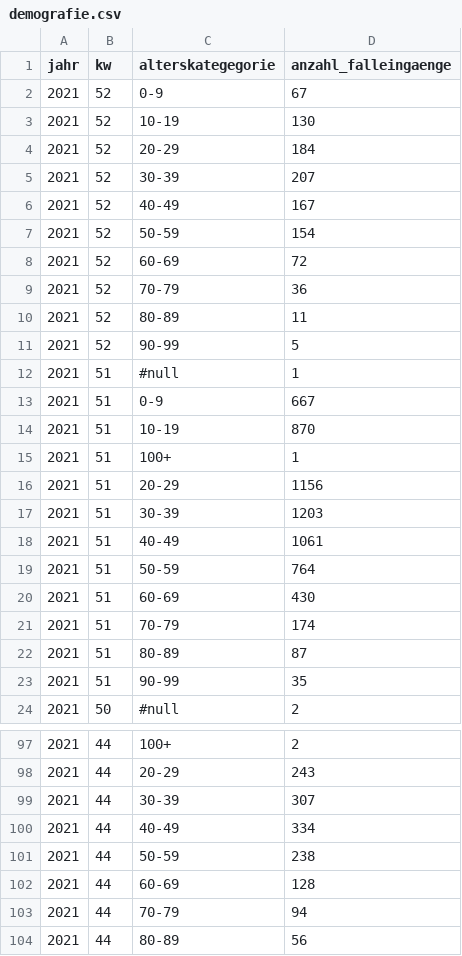
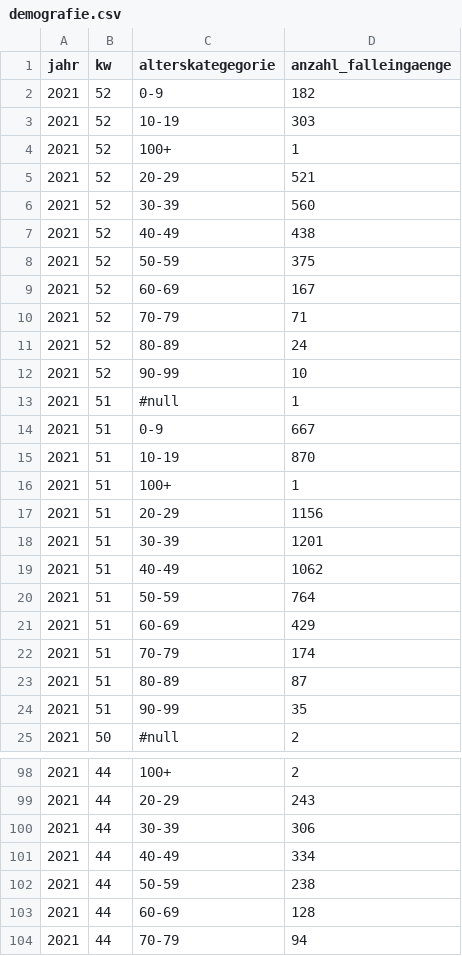
Before and after one commit to openDataBE/covid19Data, a CSV file: demografie.csv, drawn as a sheet; only a part is shown, gaps mark what is left out; the shorter side is filled out with more unchanged rows.

Commit message:
Automatic commit of demografie.csv

```diff
--- a/demografie.csv
+++ b/demografie.csv
@@ -1,12 +1,13 @@
 "jahr","kw","alterskategegorie","anzahl_falleingaenge"
-"2021","52","0-9","67"
-"2021","52","10-19","130"
-"2021","52","20-29","184"
-"2021","52","30-39","207"
-"2021","52","40-49","167"
-"2021","52","50-59","154"
-"2021","52","60-69","72"
-"2021","52","70-79","36"
-"2021","52","80-89","11"
-"2021","52","90-99","5"
+"2021","52","0-9","182"
+"2021","52","10-19","303"
+"2021","52","100+","1"
+"2021","52","20-29","521"
+"2021","52","30-39","560"
+"2021","52","40-49","438"
+"2021","52","50-59","375"
+"2021","52","60-69","167"
+"2021","52","70-79","71"
+"2021","52","80-89","24"
+"2021","52","90-99","10"
 "2021","51","#null","1"
@@ -16,6 +17,6 @@
 "2021","51","20-29","1156"
-"2021","51","30-39","1203"
-"2021","51","40-49","1061"
+"2021","51","30-39","1201"
+"2021","51","40-49","1062"
 "2021","51","50-59","764"
-"2021","51","60-69","430"
+"2021","51","60-69","429"
 "2021","51","70-79","174"
@@ -98,3 +99,3 @@
 "2021","44","20-29","243"
-"2021","44","30-39","307"
+"2021","44","30-39","306"
 "2021","44","40-49","334"
```
